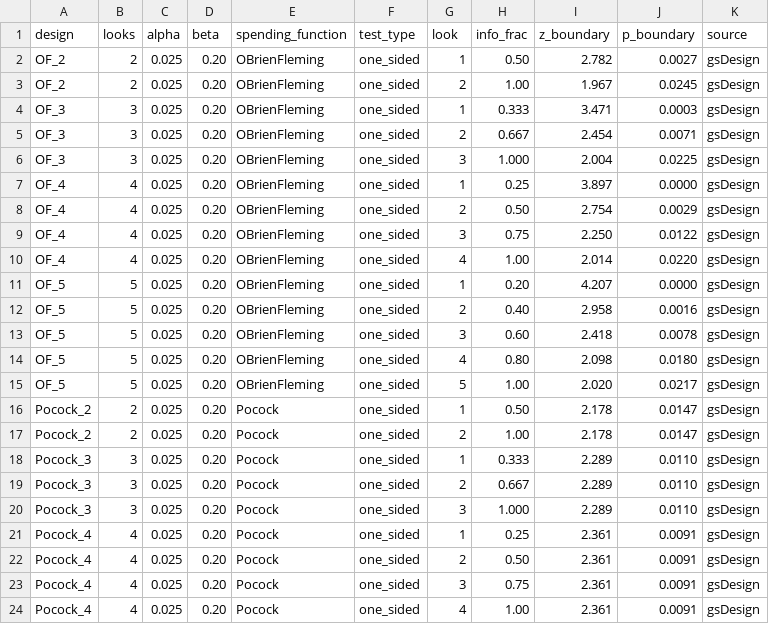
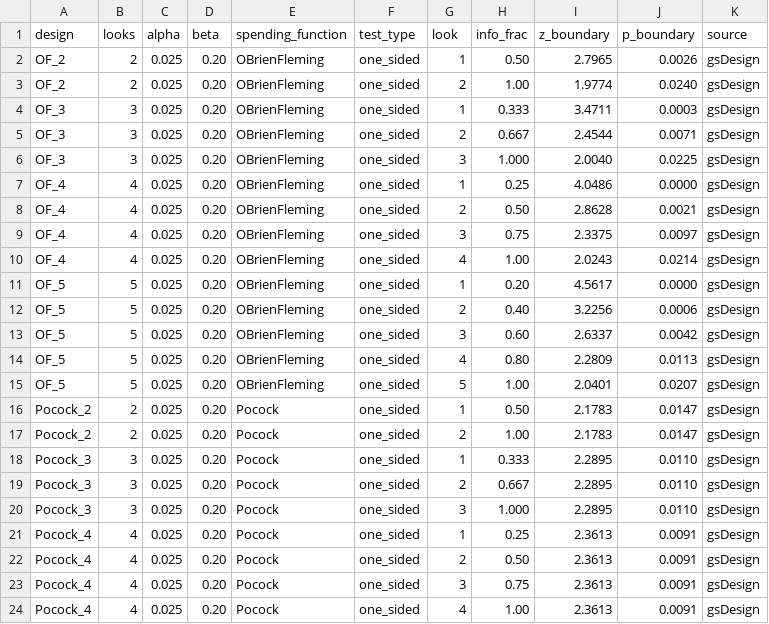
Before and after one commit to evidenceinthewild/zetyra-validation, a CSV file: data/gsd_reference_boundaries.csv, drawn as a sheet.

Commit message:
Update validation scripts and reference data
GSD validation:
- Fix O'Brien-Fleming spending function formula (one-sided)
- Update reference boundaries to match gsDesign R package
- Add more detailed validation output

Bayesian validation:
- Add analytical beta-binomial predictive probability formula
- Expand test cases for binary outcomes
- Improve tolerance handling for MC variability

Sample size validation:
- Minor cleanup for pooled-variance z-test

Reference data:
- Update gsd_reference_boundaries.csv with correct gsDesign values
- Expand bayesian_test_cases.csv with additional scenarios

```diff
--- a/data/gsd_reference_boundaries.csv
+++ b/data/gsd_reference_boundaries.csv
@@ -1,24 +1,24 @@
 design,looks,alpha,beta,spending_function,test_type,look,info_frac,z_boundary,p_boundary,source
-OF_2,2,0.025,0.20,OBrienFleming,one_sided,1,0.50,2.782,0.0027,gsDesign
-OF_2,2,0.025,0.20,OBrienFleming,one_sided,2,1.00,1.967,0.0245,gsDesign
-OF_3,3,0.025,0.20,OBrienFleming,one_sided,1,0.333,3.471,0.0003,gsDesign
-OF_3,3,0.025,0.20,OBrienFleming,one_sided,2,0.667,2.454,0.0071,gsDesign
-OF_3,3,0.025,0.20,OBrienFleming,one_sided,3,1.000,2.004,0.0225,gsDesign
-OF_4,4,0.025,0.20,OBrienFleming,one_sided,1,0.25,3.897,0.0000,gsDesign
-OF_4,4,0.025,0.20,OBrienFleming,one_sided,2,0.50,2.754,0.0029,gsDesign
-OF_4,4,0.025,0.20,OBrienFleming,one_sided,3,0.75,2.250,0.0122,gsDesign
-OF_4,4,0.025,0.20,OBrienFleming,one_sided,4,1.00,2.014,0.0220,gsDesign
-OF_5,5,0.025,0.20,OBrienFleming,one_sided,1,0.20,4.207,0.0000,gsDesign
-OF_5,5,0.025,0.20,OBrienFleming,one_sided,2,0.40,2.958,0.0016,gsDesign
-OF_5,5,0.025,0.20,OBrienFleming,one_sided,3,0.60,2.418,0.0078,gsDesign
-OF_5,5,0.025,0.20,OBrienFleming,one_sided,4,0.80,2.098,0.0180,gsDesign
-OF_5,5,0.025,0.20,OBrienFleming,one_sided,5,1.00,2.020,0.0217,gsDesign
-Pocock_2,2,0.025,0.20,Pocock,one_sided,1,0.50,2.178,0.0147,gsDesign
-Pocock_2,2,0.025,0.20,Pocock,one_sided,2,1.00,2.178,0.0147,gsDesign
-Pocock_3,3,0.025,0.20,Pocock,one_sided,1,0.333,2.289,0.0110,gsDesign
-Pocock_3,3,0.025,0.20,Pocock,one_sided,2,0.667,2.289,0.0110,gsDesign
-Pocock_3,3,0.025,0.20,Pocock,one_sided,3,1.000,2.289,0.0110,gsDesign
-Pocock_4,4,0.025,0.20,Pocock,one_sided,1,0.25,2.361,0.0091,gsDesign
-Pocock_4,4,0.025,0.20,Pocock,one_sided,2,0.50,2.361,0.0091,gsDesign
-Pocock_4,4,0.025,0.20,Pocock,one_sided,3,0.75,2.361,0.0091,gsDesign
-Pocock_4,4,0.025,0.20,Pocock,one_sided,4,1.00,2.361,0.0091,gsDesign
+OF_2,2,0.025,0.20,OBrienFleming,one_sided,1,0.50,2.7965,0.0026,gsDesign
+OF_2,2,0.025,0.20,OBrienFleming,one_sided,2,1.00,1.9774,0.0240,gsDesign
+OF_3,3,0.025,0.20,OBrienFleming,one_sided,1,0.333,3.4711,0.0003,gsDesign
+OF_3,3,0.025,0.20,OBrienFleming,one_sided,2,0.667,2.4544,0.0071,gsDesign
+OF_3,3,0.025,0.20,OBrienFleming,one_sided,3,1.000,2.0040,0.0225,gsDesign
+OF_4,4,0.025,0.20,OBrienFleming,one_sided,1,0.25,4.0486,0.0000,gsDesign
+OF_4,4,0.025,0.20,OBrienFleming,one_sided,2,0.50,2.8628,0.0021,gsDesign
+OF_4,4,0.025,0.20,OBrienFleming,one_sided,3,0.75,2.3375,0.0097,gsDesign
+OF_4,4,0.025,0.20,OBrienFleming,one_sided,4,1.00,2.0243,0.0214,gsDesign
+OF_5,5,0.025,0.20,OBrienFleming,one_sided,1,0.20,4.5617,0.0000,gsDesign
+OF_5,5,0.025,0.20,OBrienFleming,one_sided,2,0.40,3.2256,0.0006,gsDesign
+OF_5,5,0.025,0.20,OBrienFleming,one_sided,3,0.60,2.6337,0.0042,gsDesign
+OF_5,5,0.025,0.20,OBrienFleming,one_sided,4,0.80,2.2809,0.0113,gsDesign
+OF_5,5,0.025,0.20,OBrienFleming,one_sided,5,1.00,2.0401,0.0207,gsDesign
+Pocock_2,2,0.025,0.20,Pocock,one_sided,1,0.50,2.1783,0.0147,gsDesign
+Pocock_2,2,0.025,0.20,Pocock,one_sided,2,1.00,2.1783,0.0147,gsDesign
+Pocock_3,3,0.025,0.20,Pocock,one_sided,1,0.333,2.2895,0.0110,gsDesign
+Pocock_3,3,0.025,0.20,Pocock,one_sided,2,0.667,2.2895,0.0110,gsDesign
+Pocock_3,3,0.025,0.20,Pocock,one_sided,3,1.000,2.2895,0.0110,gsDesign
+Pocock_4,4,0.025,0.20,Pocock,one_sided,1,0.25,2.3613,0.0091,gsDesign
+Pocock_4,4,0.025,0.20,Pocock,one_sided,2,0.50,2.3613,0.0091,gsDesign
+Pocock_4,4,0.025,0.20,Pocock,one_sided,3,0.75,2.3613,0.0091,gsDesign
+Pocock_4,4,0.025,0.20,Pocock,one_sided,4,1.00,2.3613,0.0091,gsDesign
```
Also changed, not shown: data/bayesian_test_cases.csv, 4 other files.
